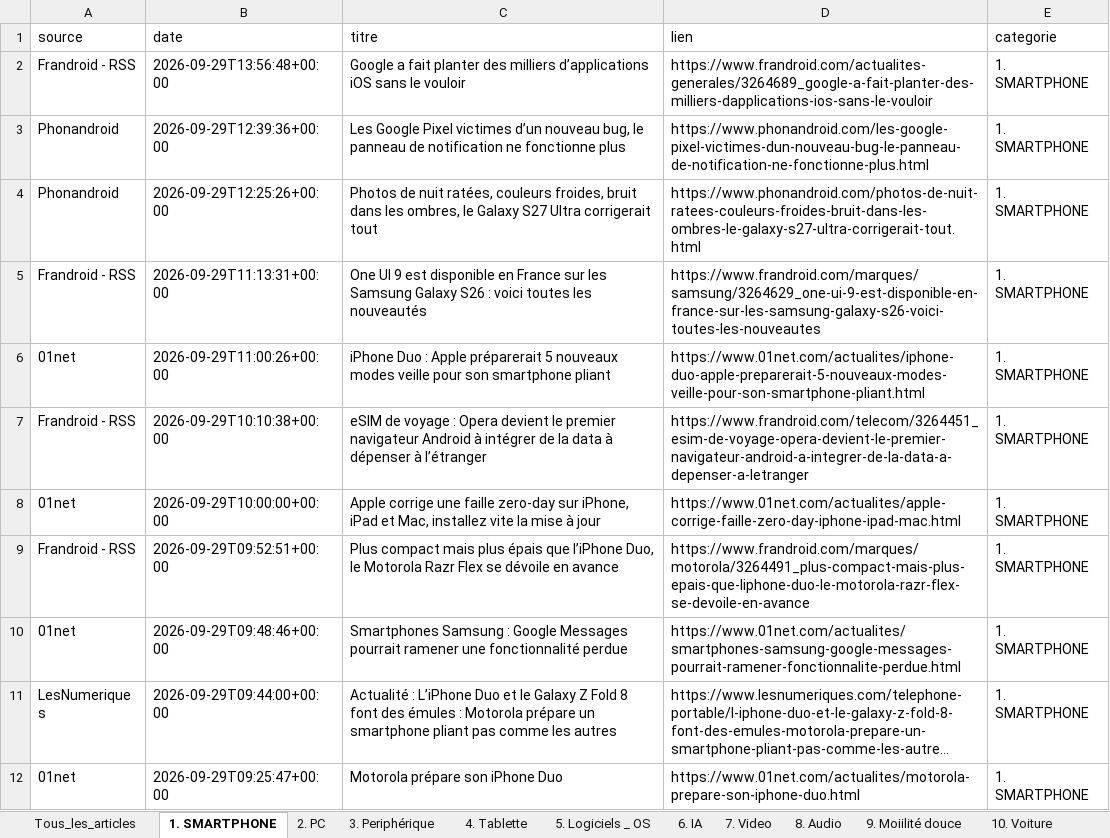
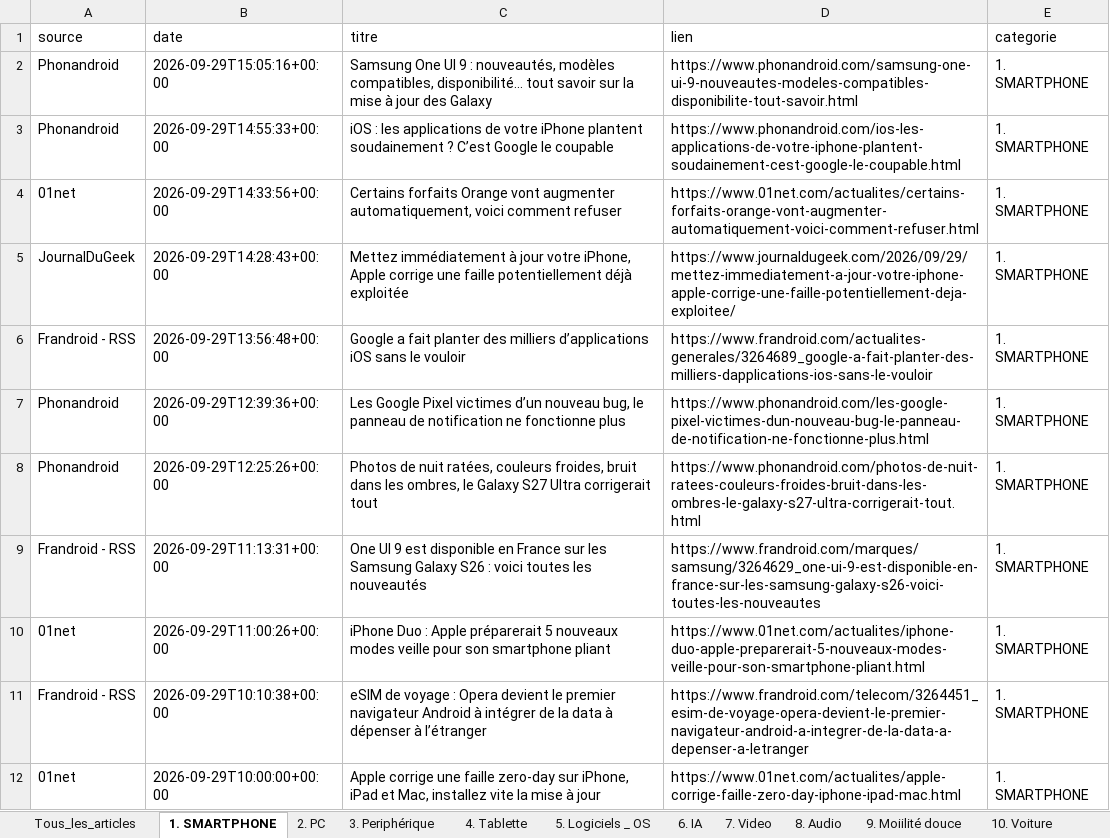
Before and after one commit to djhadef-star/rss-categories, an Excel workbook: output/rss_history.xlsx, sheet 1. SMARTPHONE, drawn as a sheet; only a part is shown; the shorter side is filled out with more unchanged rows; long unchanged cells end in …; values as stored, in another font and other column widths than the file's, no borders; the diff names each change by its address in the sheet, - before the commit and + after, or states it on an @@ line.

```diff
--- a/output/rss_history.xlsx (sheet 1. SMARTPHONE)
+++ b/output/rss_history.xlsx (sheet 1. SMARTPHONE)
+row 2: Phonandroid | 2026-09-29T15:05:16+00:00 | Samsung One UI 9 : nouveautés, modèles compatibles, disponibilité… tout savoir sur la mise à jour des Galaxy | https://www.phonandroid.com/samsung-one-ui-9-nouveautes-modeles-compatibles-disponibilite-tout-savoir.html | 1. SMARTPHONE
+row 3: Phonandroid | 2026-09-29T14:55:33+00:00 | iOS : les applications de votre iPhone plantent soudainement ? C’est Google le coupable | https://www.phonandroid.com/ios-les-applications-de-votre-iphone-plantent-soudainement-cest-google-le-coupable.html | 1. SMARTPHONE
+row 4: 01net | 2026-09-29T14:33:56+00:00 | Certains forfaits Orange vont augmenter automatiquement, voici comment refuser | https://www.01net.com/actualites/certains-forfaits-orange-vont-augmenter-automatiquement-voici-comment-refuser.html | 1. SMARTPHONE
+row 5: JournalDuGeek | 2026-09-29T14:28:43+00:00 | Mettez immédiatement à jour votre iPhone, Apple corrige une faille potentiellement déjà exploitée | https://www.journaldugeek.com/2026/09/29/mettez-immediatement-a-jour-votre-iphone-apple-corrige-une-faille-potentiellement-deja-exploitee/ | 1. SMARTPHONE
```
Also changed, not shown: sheet Tous_les_articles, sheet 6. IA, sheet 15. ludique, sheet NON_CLASSE, sheet 19. Sponso, sheet 11. Menage, 6 more sheets, output/rss_history_2.xlsx, 2 other files.
